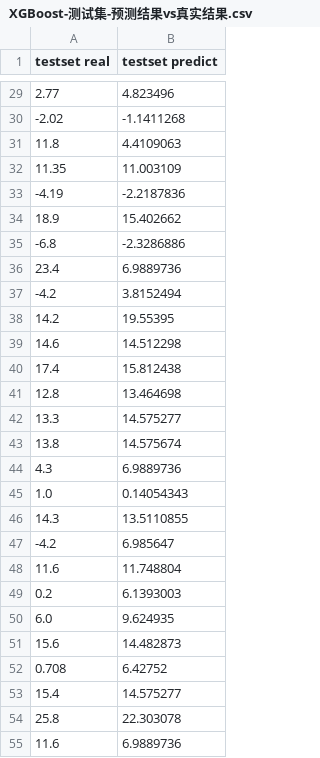
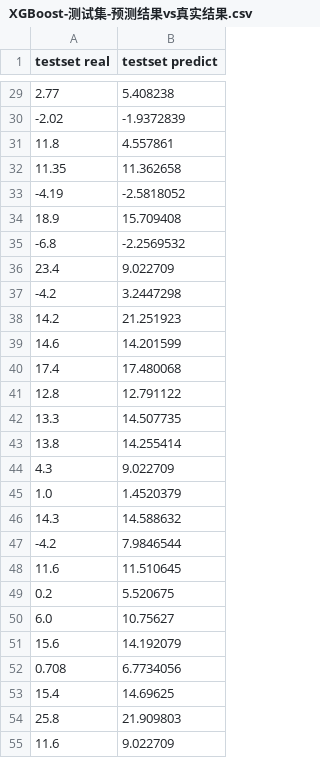
Before and after one commit to supercxz/thermo_more_model, a CSV file: result/XGBoost-测试集-预测结果vs真实结果.csv, drawn as a sheet; only a part is shown, gaps mark what is left out; the diff covers the shown part only.

```diff
--- a/result/XGBoost-测试集-预测结果vs真实结果.csv
+++ b/result/XGBoost-测试集-预测结果vs真实结果.csv
@@ -29,27 +29,27 @@ testset real,testset predict
-2.77,4.823496
--2.02,-1.1411268
-11.8,4.4109063
-11.35,11.003109
--4.19,-2.2187836
-18.9,15.402662
--6.8,-2.3286886
-23.4,6.9889736
--4.2,3.8152494
-14.2,19.55395
-14.6,14.512298
-17.4,15.812438
-12.8,13.464698
-13.3,14.575277
-13.8,14.575674
-4.3,6.9889736
-1.0,0.14054343
-14.3,13.5110855
--4.2,6.985647
-11.6,11.748804
-0.2,6.1393003
-6.0,9.624935
-15.6,14.482873
-0.708,6.42752
-15.4,14.575277
-25.8,22.303078
-11.6,6.9889736
+2.77,5.408238
+-2.02,-1.9372839
+11.8,4.557861
+11.35,11.362658
+-4.19,-2.5818052
+18.9,15.709408
+-6.8,-2.2569532
+23.4,9.022709
+-4.2,3.2447298
+14.2,21.251923
+14.6,14.201599
+17.4,17.480068
+12.8,12.791122
+13.3,14.507735
+13.8,14.255414
+4.3,9.022709
+1.0,1.4520379
+14.3,14.588632
+-4.2,7.9846544
+11.6,11.510645
+0.2,5.520675
+6.0,10.75627
+15.6,14.192079
+0.708,6.7734056
+15.4,14.69625
+25.8,21.909803
+11.6,9.022709
```
Also changed, not shown: 42 edited cells elsewhere in this file, result/XGBoost-训练集-预测结果vs真实结果.csv, result/XGBoost-超参数的不同取值下模型的MAE变化曲线-learning_rate.csv, 6 other files.
